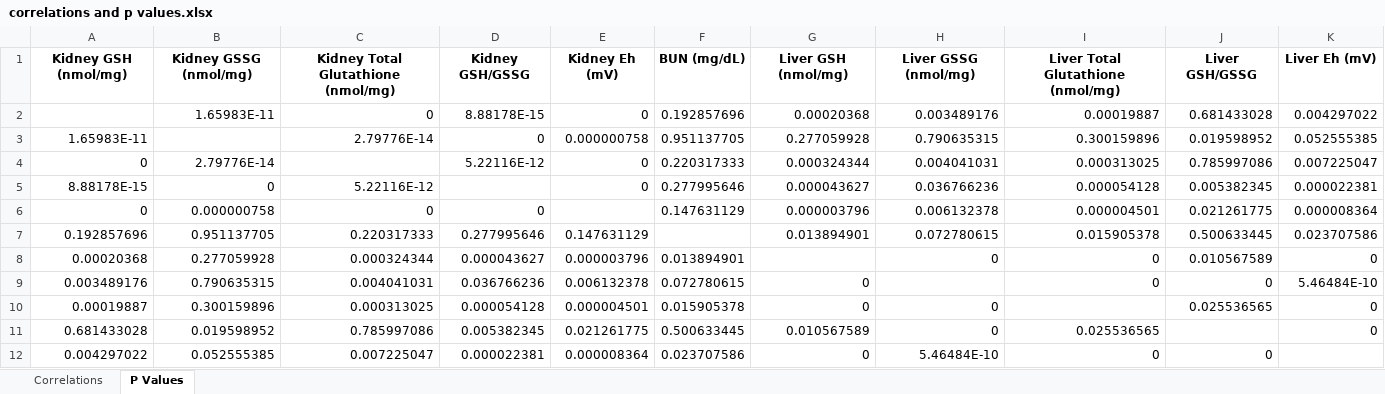
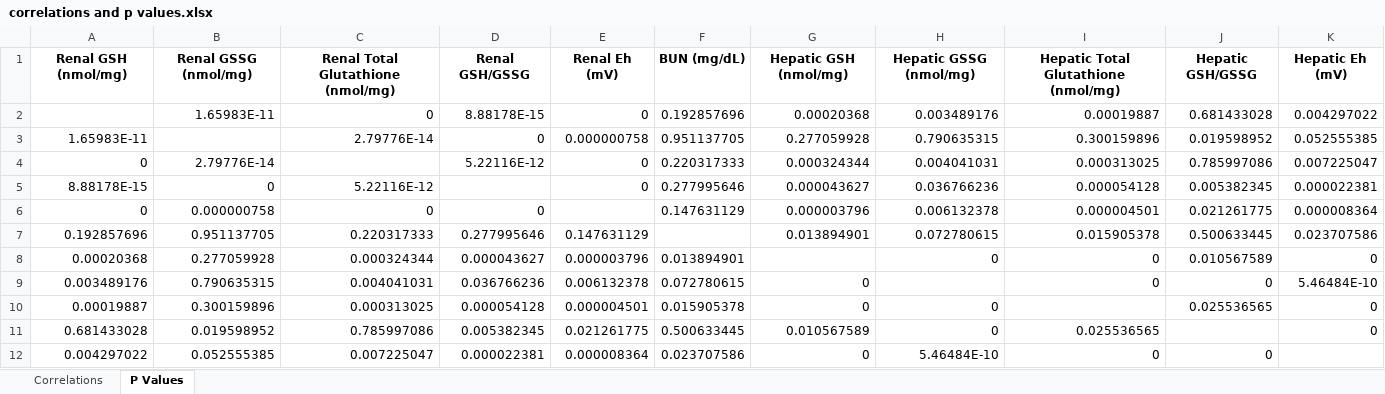
Before and after one commit to rebeccagould-uga/Rqtl2-Pazdro-Lab-Liver, an Excel workbook: statistics/Spearmans-matrix-plots/results/Kidney-QTL-Paper/correlations and p values.xlsx, sheet P Values, drawn as a sheet; values as stored, in another font and other column widths than the file's, no borders; removed rows and columns are numbered as before the commit, all else as after; the diff names each change by its address in the sheet, - before the commit and + after, or states it on an @@ line.

```diff
--- a/statistics/Spearmans-matrix-plots/results/Kidney-QTL-Paper/correlations and p values.xlsx (sheet P Values)
+++ b/statistics/Spearmans-matrix-plots/results/Kidney-QTL-Paper/correlations and p values.xlsx (sheet P Values)
-row 1: Kidney GSH (nmol/mg) | Kidney GSSG (nmol/mg) | Kidney Total Glutathione (nmol/mg) | Kidney GSH/GSSG | Kidney Eh (mV) | BUN (mg/dL) | Liver GSH (nmol/mg) | Liver GSSG (nmol/mg) | Liver Total Glutathione (nmol/mg) | Liver GSH/GSSG | Liver Eh (mV)
+row 1: Renal GSH (nmol/mg) | Renal GSSG (nmol/mg) | Renal Total Glutathione (nmol/mg) | Renal GSH/GSSG | Renal Eh (mV) | BUN (mg/dL) | Hepatic GSH (nmol/mg) | Hepatic GSSG (nmol/mg) | Hepatic Total Glutathione (nmol/mg) | Hepatic GSH/GSSG | Hepatic Eh (mV)
```
Also changed, not shown: sheet Correlations, 31 other files.
